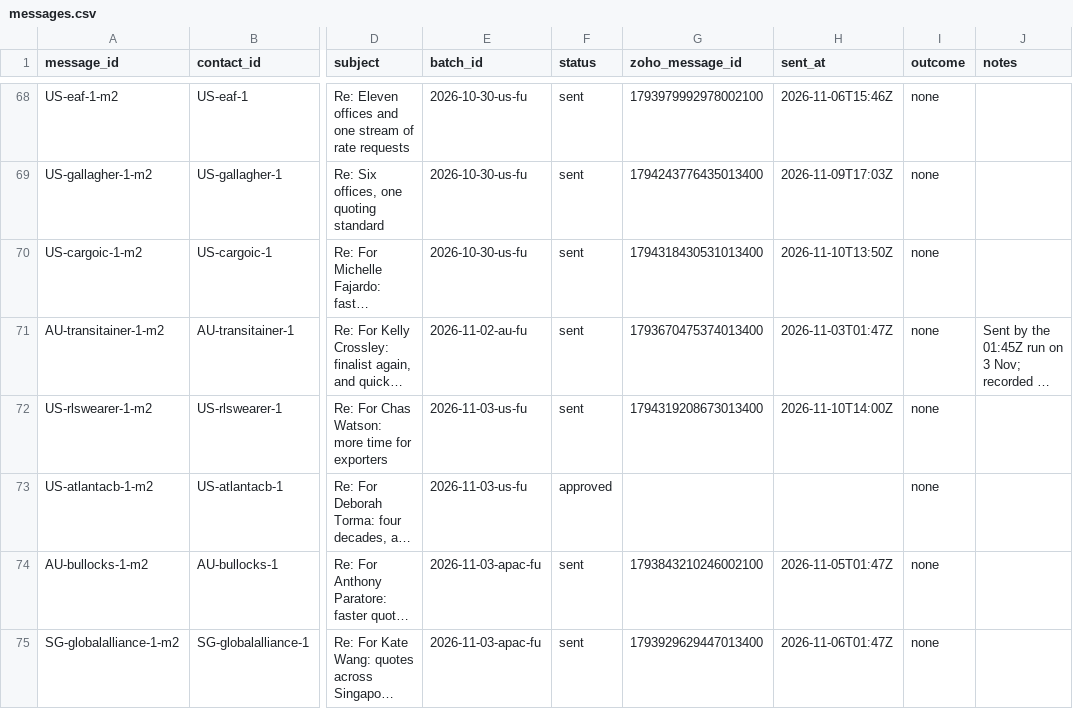
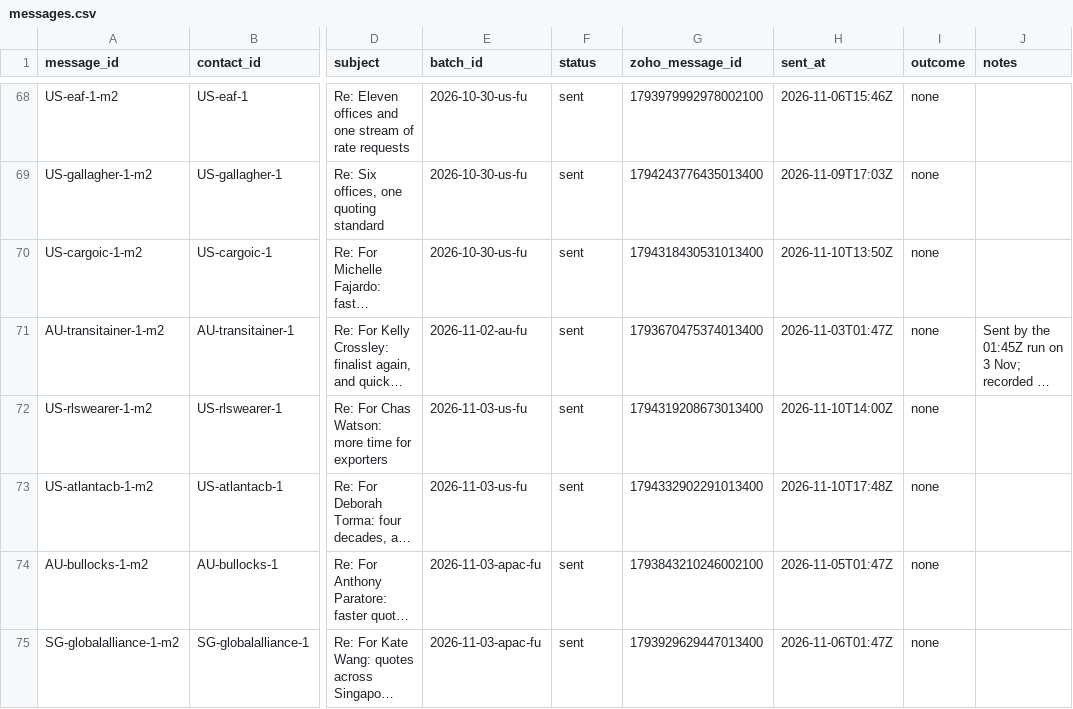
Before and after one commit to ratifplus/tiph-outreach, a CSV file: data/messages.csv, drawn as a sheet; only a part is shown, gaps mark what is left out; long unchanged cells end in …; the diff names each change by its address in the sheet, - before the commit and + after, or states it on an @@ line.

```diff
--- a/data/messages.csv
+++ b/data/messages.csv
-F73 (status): approved
+F73 (status): sent
-G73 (zoho_message_id): (empty)
+G73 (zoho_message_id): 1794332902291013400
-H73 (sent_at): (empty)
+H73 (sent_at): 2026-11-10T17:48Z
```
